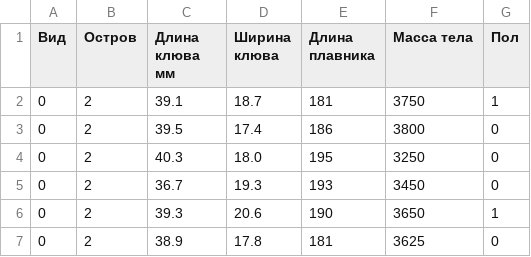
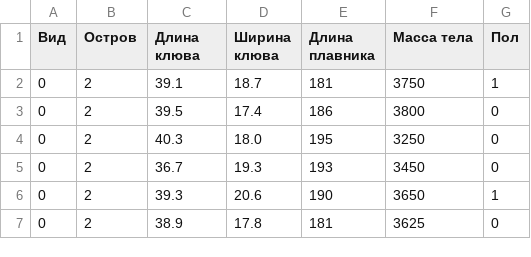
Before and after one commit to Kvantorium36/Colab, a CSV file: penguins_rus.csv, drawn as a sheet; only a part is shown.

Commit message:
Update penguins_rus.csv

```diff
--- a/penguins_rus.csv
+++ b/penguins_rus.csv
@@ -1,2 +1,2 @@
-Вид,Остров,Длина клюва мм,Ширина клюва,Длина плавника,Масса тела,Пол
+Вид,Остров,Длина клюва,Ширина клюва,Длина плавника,Масса тела,Пол
 0,2,39.1,18.7,181,3750,1
```
